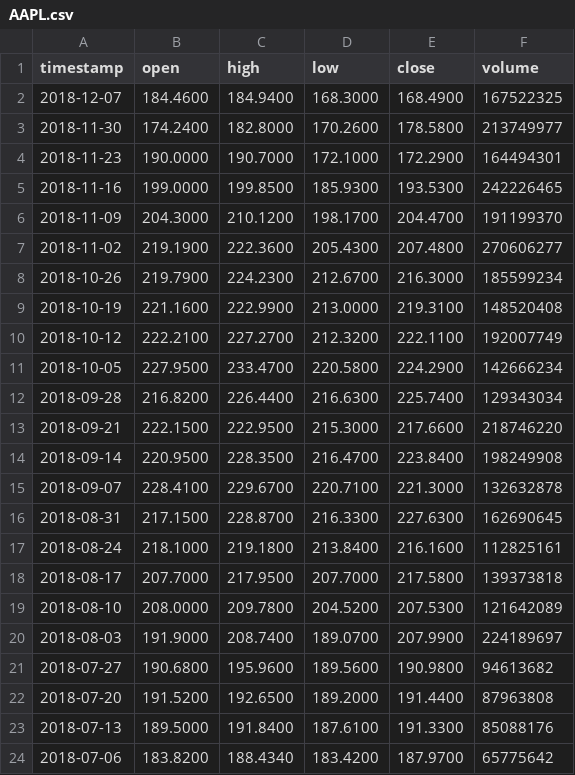
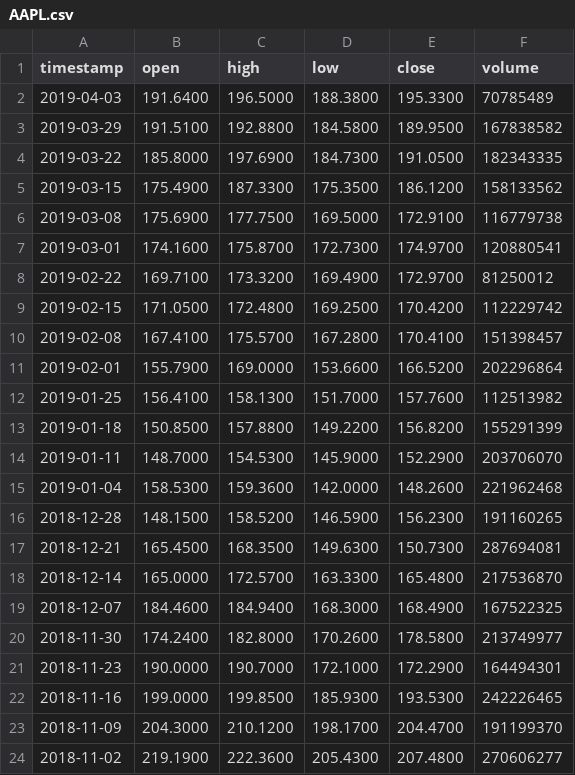
Before and after one commit to AirVan21/EasyStocks, a CSV file: static/data/AAPL.csv, drawn as a sheet; only a part is shown; the shorter side is filled out with more unchanged rows; the diff names each change by its address in the sheet, - before the commit and + after, or states it on an @@ line.

Commit message:
Add updated APPL data

```diff
--- a/static/data/AAPL.csv
+++ b/static/data/AAPL.csv
+row 2: 2019-04-03 | 191.6400 | 196.5000 | 188.3800 | 195.3300 | 70785489
+row 3: 2019-03-29 | 191.5100 | 192.8800 | 184.5800 | 189.9500 | 167838582
+row 4: 2019-03-22 | 185.8000 | 197.6900 | 184.7300 | 191.0500 | 182343335
+row 5: 2019-03-15 | 175.4900 | 187.3300 | 175.3500 | 186.1200 | 158133562
+row 6: 2019-03-08 | 175.6900 | 177.7500 | 169.5000 | 172.9100 | 116779738
+row 7: 2019-03-01 | 174.1600 | 175.8700 | 172.7300 | 174.9700 | 120880541
+row 8: 2019-02-22 | 169.7100 | 173.3200 | 169.4900 | 172.9700 | 81250012
+row 9: 2019-02-15 | 171.0500 | 172.4800 | 169.2500 | 170.4200 | 112229742
+row 10: 2019-02-08 | 167.4100 | 175.5700 | 167.2800 | 170.4100 | 151398457
+row 11: 2019-02-01 | 155.7900 | 169.0000 | 153.6600 | 166.5200 | 202296864
+row 12: 2019-01-25 | 156.4100 | 158.1300 | 151.7000 | 157.7600 | 112513982
+row 13: 2019-01-18 | 150.8500 | 157.8800 | 149.2200 | 156.8200 | 155291399
+row 14: 2019-01-11 | 148.7000 | 154.5300 | 145.9000 | 152.2900 | 203706070
+row 15: 2019-01-04 | 158.5300 | 159.3600 | 142.0000 | 148.2600 | 221962468
+row 16: 2018-12-28 | 148.1500 | 158.5200 | 146.5900 | 156.2300 | 191160265
+row 17: 2018-12-21 | 165.4500 | 168.3500 | 149.6300 | 150.7300 | 287694081
+row 18: 2018-12-14 | 165.0000 | 172.5700 | 163.3300 | 165.4800 | 217536870
```
Also changed, not shown: 1 other file.
